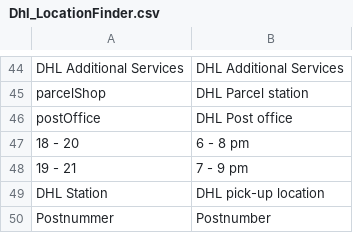
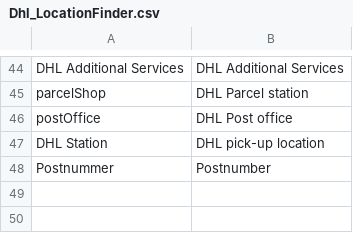
Before and after one commit to netresearch/dhl-location-finder-m1, a CSV file: src/app/locale/en_US/Dhl_LocationFinder.csv, drawn as a sheet; only a part is shown, gaps mark what is left out.

```diff
--- a/src/app/locale/en_US/Dhl_LocationFinder.csv
+++ b/src/app/locale/en_US/Dhl_LocationFinder.csv
@@ -46,4 +46,2 @@
 "postOffice","DHL Post office"
-"18 - 20","6 - 8 pm"
-"19 - 21","7 - 9 pm"
 "DHL Station","DHL pick-up location"
```
Also changed, not shown: src/app/locale/de_DE/Dhl_LocationFinder.csv, 2 other files.
